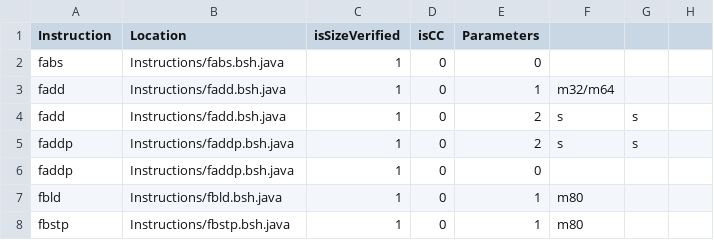
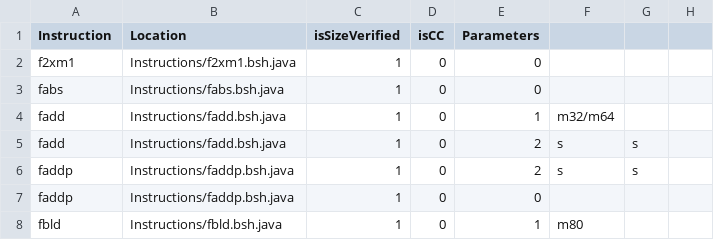
Before and after one commit to thejenigrace/thsst-calvis, a CSV file: Instructions/instruction_list.csv, drawn as a sheet; only a part is shown; the shorter side is filled out with more unchanged rows; the diff covers the shown part only; the diff names each change by its address in the sheet, - before the commit and + after, or states it on an @@ line.

```diff
--- a/Instructions/instruction_list.csv
+++ b/Instructions/instruction_list.csv
+row 2: f2xm1 | Instructions/f2xm1.bsh.java | 1 | 0 | 0
```
Also changed, not shown: 23 added rows elsewhere in this file, 13 other files.
